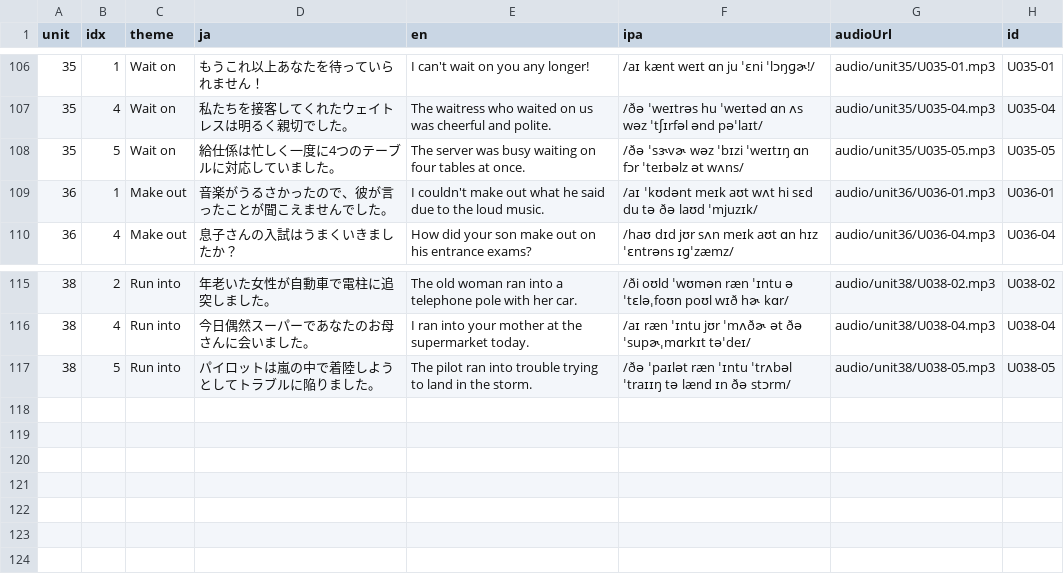
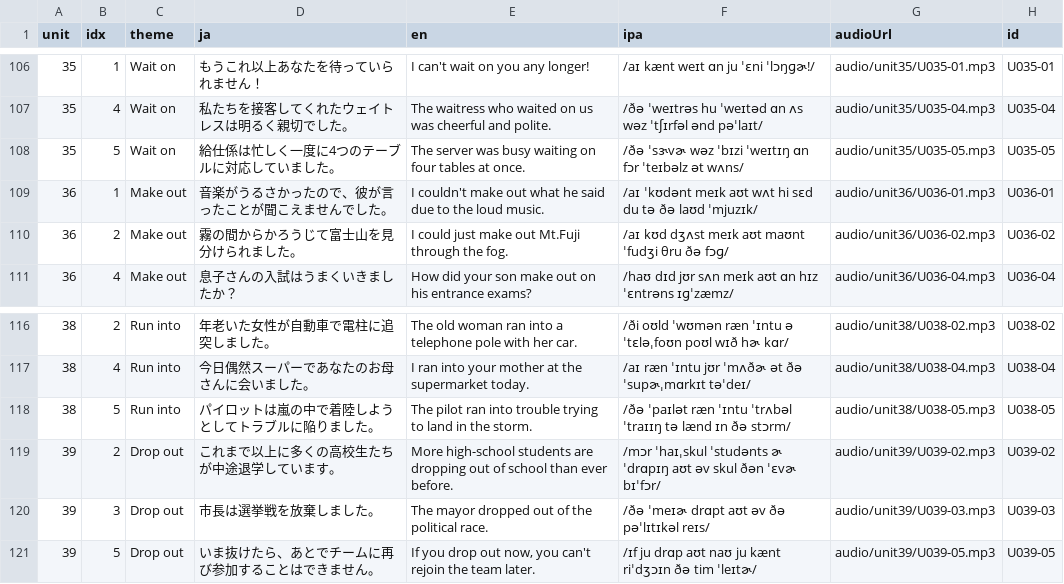
Before and after one commit to ei-mari/atsushi_sc_v2, a CSV file: cards.csv, drawn as a sheet; only a part is shown, gaps mark what is left out; the diff names each change by its address in the sheet, - before the commit and + after, or states it on an @@ line.

Commit message:
Add drop out cards

```diff
--- a/cards.csv
+++ b/cards.csv
+row 110: 36 | 2 | Make out | 霧の間からかろうじて富士山を見分けられました。 | I could just make out Mt.Fuji through the fog. | /aɪ kʊd dʒʌst meɪk aʊt maʊnt ˈfudʒi θru ðə fɔɡ/ | audio/unit36/U036-02.mp3 | U036-02
+row 119: 39 | 2 | Drop out | これまで以上に多くの高校生たちが中途退学しています。 | More high-school students are dropping out of school than ever before. | /mɔr ˈhaɪˌskul ˈstudənts ɚ ˈdrɑpɪŋ aʊt əv skul ðən ˈɛvɚ bɪˈfɔr/ | audio/unit39/U039-02.mp3 | U039-02
+row 120: 39 | 3 | Drop out | 市長は選挙戦を放棄しました。 | The mayor dropped out of the political race. | /ðə ˈmeɪɚ drɑpt aʊt əv ðə pəˈlɪtɪkəl reɪs/ | audio/unit39/U039-03.mp3 | U039-03
+row 121: 39 | 5 | Drop out | いま抜けたら、あとでチームに再び参加することはできません。 | If you drop out now, you can't rejoin the team later. | /ɪf ju drɑp aʊt naʊ ju kænt riˈdʒɔɪn ðə tim ˈleɪtɚ/ | audio/unit39/U039-05.mp3 | U039-05
```
Also changed, not shown: v3/cards.csv, 8 other files.
